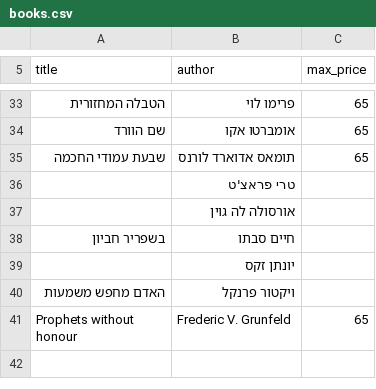
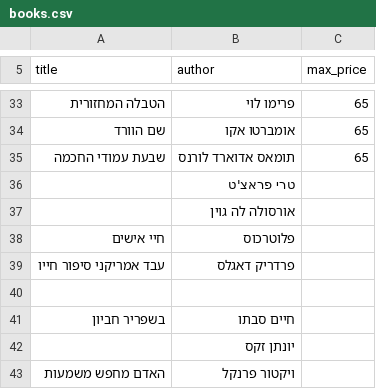
Before and after one commit to chanikr7/book-hunter, a CSV file: books.csv, drawn as a sheet; only a part is shown, gaps mark what is left out; the shorter side is filled out with more unchanged rows; the diff names each change by its address in the sheet, - before the commit and + after, or states it on an @@ line.

Commit message:
Add new book entries to books.csv

```diff
--- a/books.csv
+++ b/books.csv
+row 38: חיי אישים | פלוטרכוס
+row 39: עבד אמריקני סיפור חייו | פרדריק דאגלס
+row 40: (empty)
```
